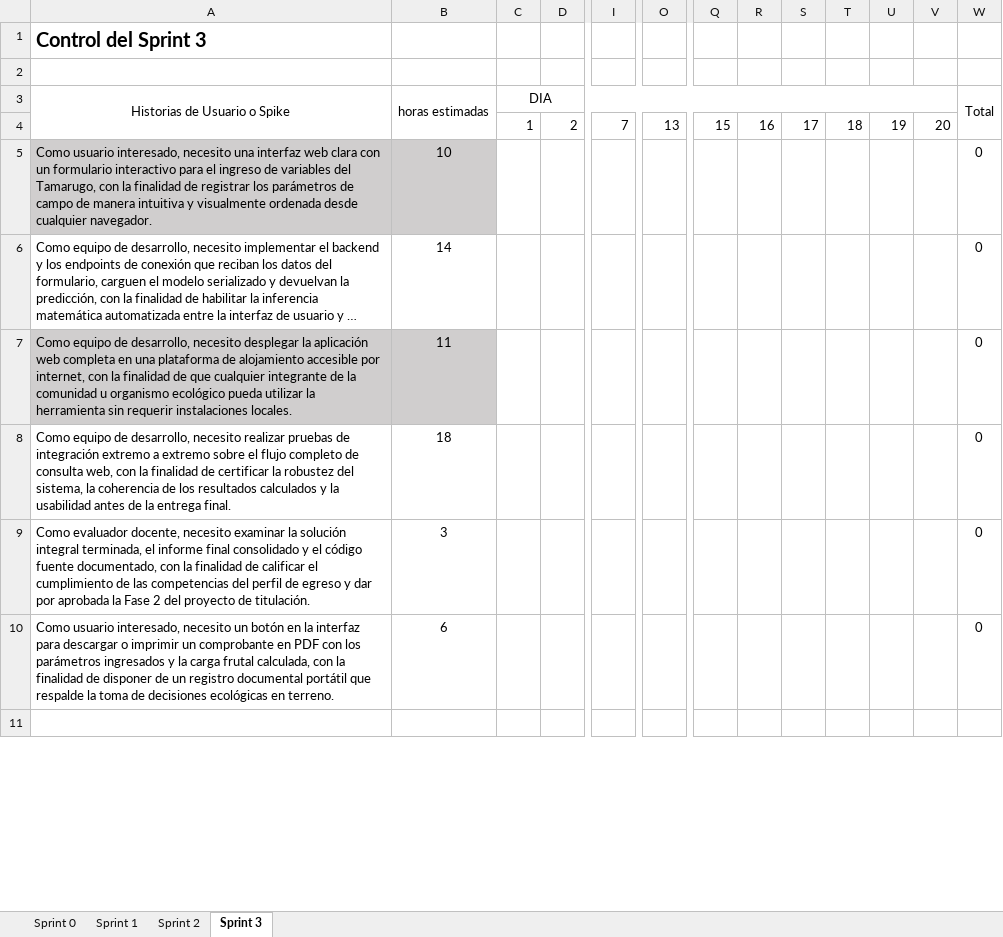
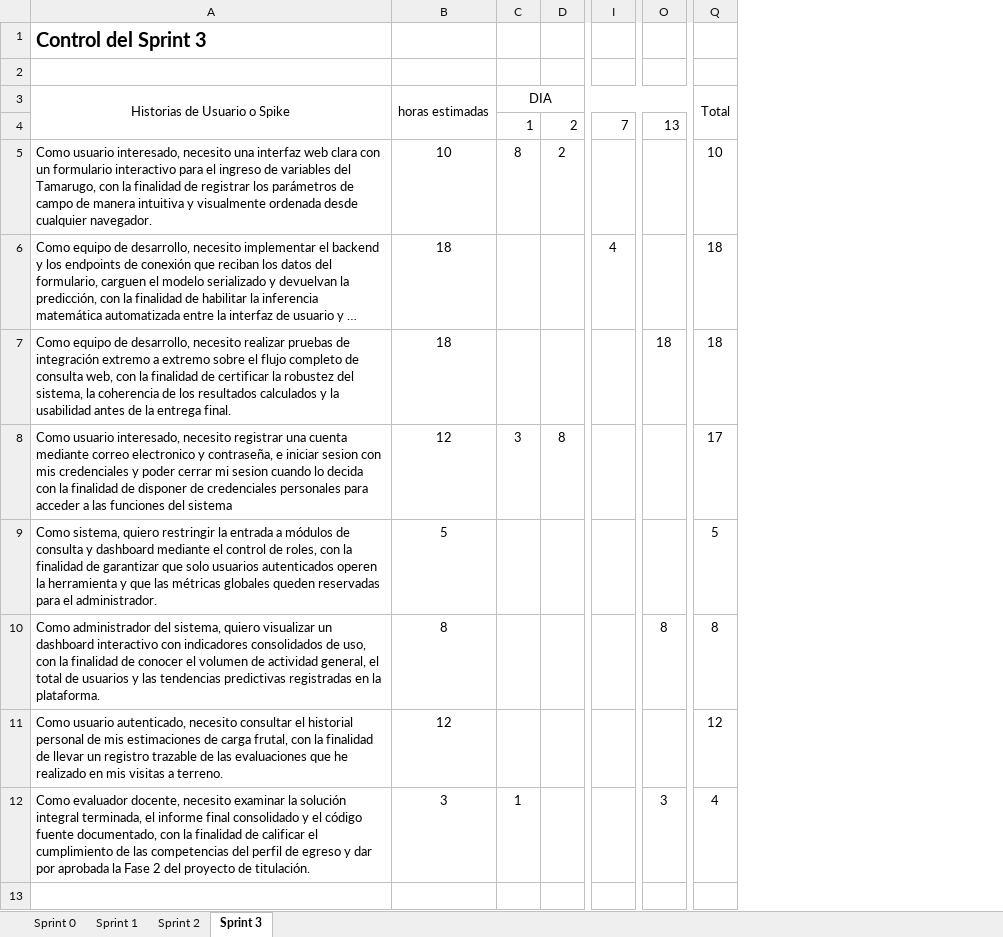
Before and after one commit to Backnozzle/HarvesTam-Edu, an Excel workbook: Fase 2/Evidencias proyecto/Documentación/SCRUM/6. Burndown.xlsx, sheet Sprint 3, drawn as a sheet; only a part is shown, gaps mark what is left out; long unchanged cells end in …; values as stored, in another font and other column widths than the file's, no borders; charts and pictures not drawn; removed rows and columns are numbered as before the commit, all else as after; rows hold the shown columns only; the diff covers the shown part only; the diff names each change by its address in the sheet, - before the commit and + after, or states it on an @@ line.

```diff
--- a/Fase 2/Evidencias proyecto/Documentación/SCRUM/6. Burndown.xlsx (sheet Sprint 3)
+++ b/Fase 2/Evidencias proyecto/Documentación/SCRUM/6. Burndown.xlsx (sheet Sprint 3)
-column Q, row 4: 15
-column R, row 4: 16
-column S, row 4: 17
-column T, row 4: 18
-column U, row 4: 19
-column V, row 4: 20
-column W, rows 3-6: Total |  | 0 | 0; rows 8-9: 0 | 0
+column Q, rows 3-7: Total |  | 10 | 18 | 18; row 12: 4
-A5:B5 fill: #D0CECE
+A5:B5 fill: none
-C5: (empty)
+C5: 8
-D5: (empty)
+D5: 2
-B6: 14
+B6: 18
-I6: (empty)
+I6: 4
-row 7: Como equipo de desarrollo, necesito desplegar la aplicación web completa en una plataforma de alojamiento accesible por internet, con la finalidad de que cualquier integrante de la comunidad u organismo ecológico pueda utilizar la herramienta sin requerir instalaciones locales. | 11 |  |  |  |  |  |  |  |  |  |  | 0
-O7: (empty)
+O7: 18
+row 8: Como usuario interesado, necesito registrar una cuenta mediante correo electronico y contraseña, e iniciar sesion con mis credenciales y poder cerrar mi sesion cuando lo decida con la finalidad de disponer de credenciales personales para acceder a las funciones del sistema | 12 | 3 | 8 |  |  | 17
+row 9: Como sistema, quiero restringir la entrada a módulos de consulta y dashboard mediante el control de roles, con la finalidad de garantizar que solo usuarios autenticados operen la herramienta y que las métricas globales queden reservadas para el administrador. | 5 |  |  |  |  | 5
+row 10: Como administrador del sistema, quiero visualizar un dashboard interactivo con indicadores consolidados de uso, con la finalidad de conocer el volumen de actividad general, el total de usuarios y las tendencias predictivas registradas en la plataforma. | 8 |  |  |  | 8 | 8
+row 11: Como usuario autenticado, necesito consultar el historial personal de mis estimaciones de carga frutal, con la finalidad de llevar un registro trazable de las evaluaciones que he realizado en mis visitas a terreno. | 12 |  |  |  |  | 12
-C12: (empty)
+C12: 1
-O12: (empty)
+O12: 3
-row 10: Como usuario interesado, necesito un botón en la interfaz para descargar o imprimir un comprobante en PDF con los parámetros ingresados y la carga frutal calculada, con la finalidad de disponer de un registro documental portátil que respalde la toma de decisiones ecológicas en terreno. | 6 |  |  |  |  |  |  |  |  |  |  | 0
```
Also changed, not shown: 33 edited cells elsewhere in this sheet, sheet Sprint 1, sheet Sprint 2, formulas that keep their value, charts or pictures, Fase 2/Evidencias proyecto/Documentación/KPIs HarvesTam - Edu.xlsx, Fase 2/Evidencias proyecto/Documentación/Registro Defectos.xlsx, 31 other files.
